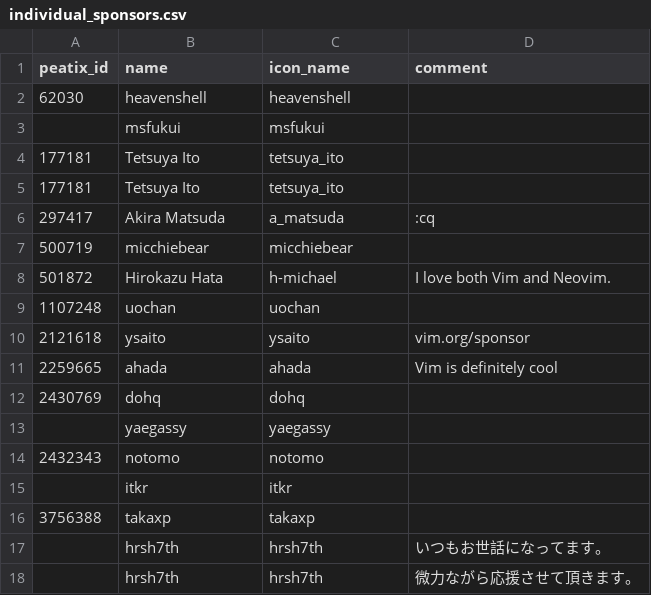
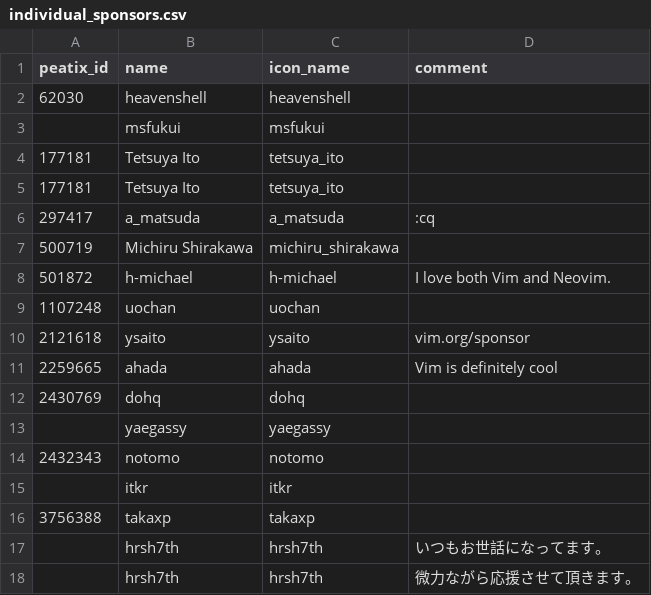
Before and after one commit to vim-jp/vimconf.org, a CSV file: _data/y2019/individual_sponsors.csv, drawn as a sheet.

Commit message:
Fix indivisual sponsors

```diff
--- a/_data/y2019/individual_sponsors.csv
+++ b/_data/y2019/individual_sponsors.csv
@@ -5,5 +5,5 @@ peatix_id,name,icon_name,comment
 177181,Tetsuya Ito,tetsuya_ito,
-297417,Akira Matsuda,a_matsuda,:cq
-500719,micchiebear,micchiebear,
-501872,Hirokazu Hata,h-michael,I love both Vim and Neovim.
+297417,a_matsuda,a_matsuda,:cq
+500719,Michiru Shirakawa,michiru_shirakawa,
+501872,h-michael,h-michael,I love both Vim and Neovim.
 1107248,uochan,uochan,
```
Also changed, not shown: 1 other file.
